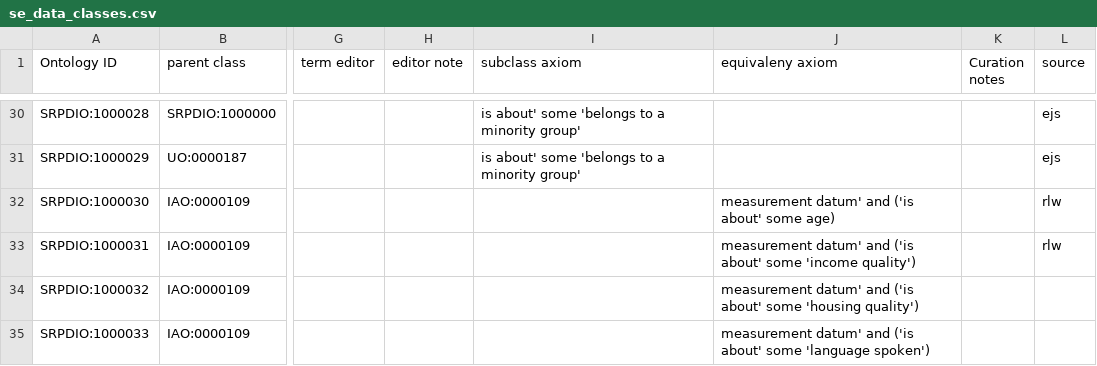
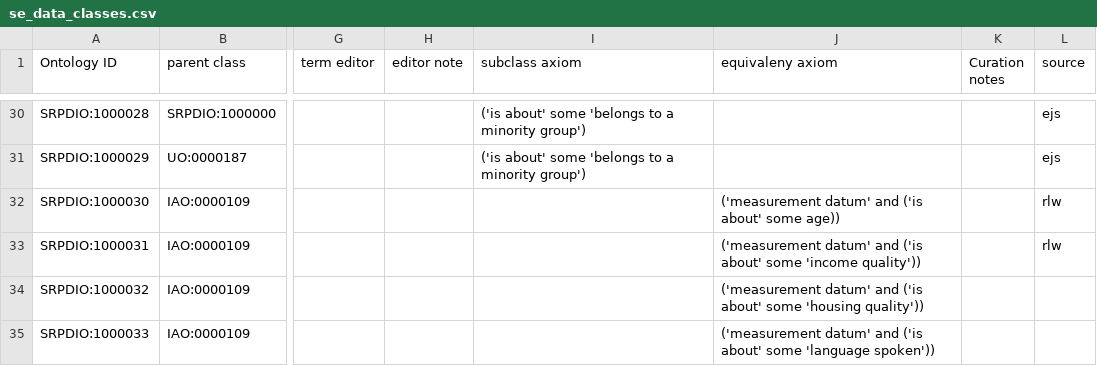
Before and after one commit to UA-SRC-data/srpdio, a CSV file: src/modules/se_data_classes.csv, drawn as a sheet; only a part is shown, gaps mark what is left out; the diff covers the shown part only; the diff names each change by its address in the sheet, - before the commit and + after, or states it on an @@ line.

```diff
--- a/src/modules/se_data_classes.csv
+++ b/src/modules/se_data_classes.csv
-I30:I31 (subclass axiom): is about' some 'belongs to a minority group'
+I30:I31 (subclass axiom): ('is about' some 'belongs to a minority group')
-J32 (equivaleny axiom): measurement datum' and ('is about' some age)
+J32 (equivaleny axiom): ('measurement datum' and ('is about' some age))
-J33 (equivaleny axiom): measurement datum' and ('is about' some 'income quality')
+J33 (equivaleny axiom): ('measurement datum' and ('is about' some 'income quality'))
-J34 (equivaleny axiom): measurement datum' and ('is about' some 'housing quality')
+J34 (equivaleny axiom): ('measurement datum' and ('is about' some 'housing quality'))
-J35 (equivaleny axiom): measurement datum' and ('is about' some 'language spoken')
+J35 (equivaleny axiom): ('measurement datum' and ('is about' some 'language spoken'))
```
Also changed, not shown: 26 edited cells elsewhere in this file, src/modules/SRPDIO_internal_vocab.csv, src/modules/se_categorical_qualities.csv, 4 other files.
